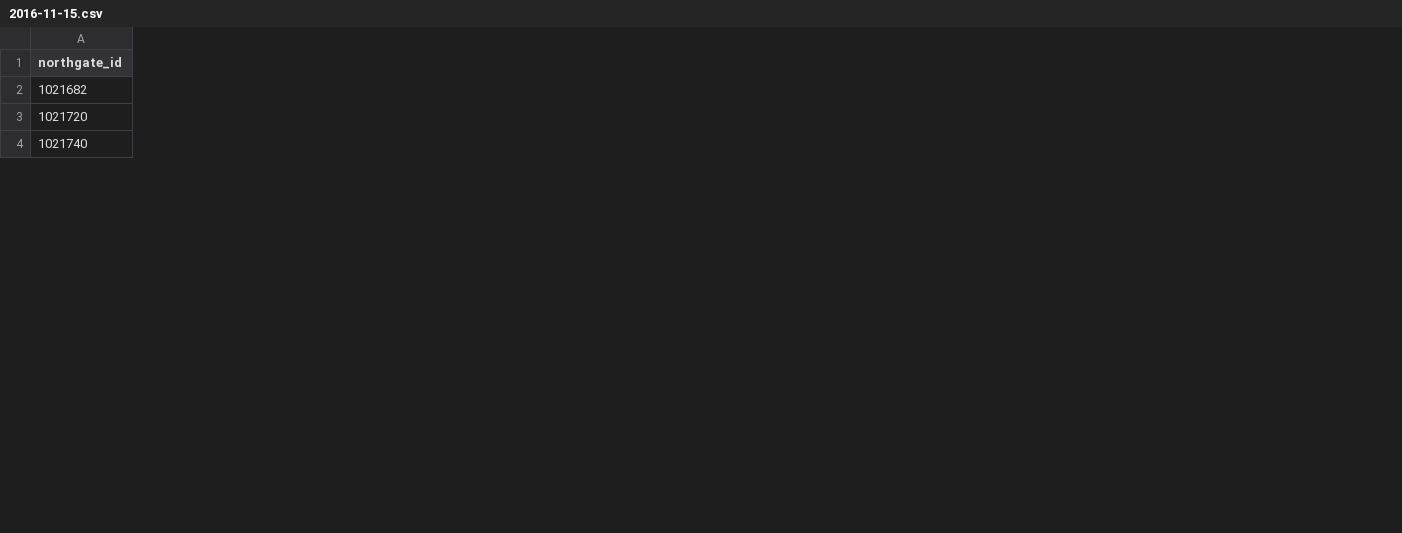
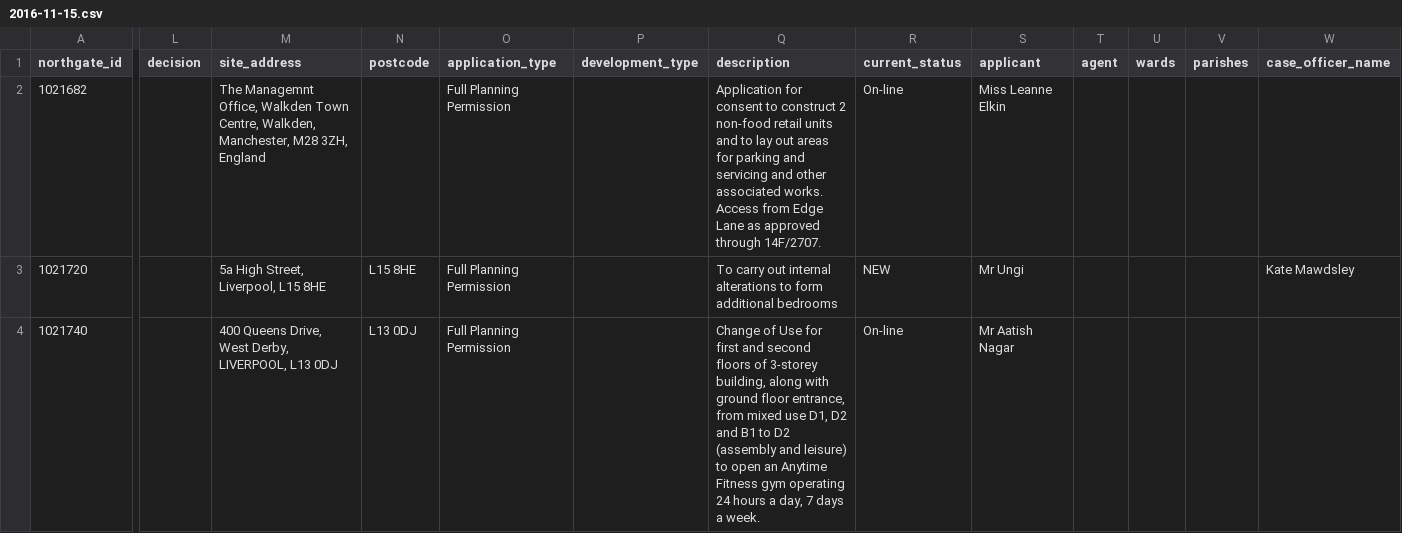
Before and after one commit to fawkesley/experimental-liverpool-planning-data, a CSV file: applications_received/csv/2016-11-15.csv, drawn as a sheet; only a part is shown, gaps mark what is left out; the diff covers the shown part only; the diff names each change by its address in the sheet, - before the commit and + after, or states it on an @@ line.

```diff
--- a/applications_received/csv/2016-11-15.csv
+++ b/applications_received/csv/2016-11-15.csv
+column L (decision), empty
+column M (site_address), rows 2-4: The Managemnt Office, Walkden Town Centre, Walkden, Manchester, M28 3ZH, England | 5a High Street, Liverpool, L15 8HE | 400 Queens Drive, West Derby, LIVERPOOL, L13 0DJ
+column N (postcode), rows 3-4: L15 8HE | L13 0DJ
+column O (application_type), rows 2-4: all Full Planning Permission
+column P (development_type), empty
+column Q (description), rows 2-4: Application for consent to construct 2 non-food retail units and to lay out areas for parking and servicing and other associated works. Access from Edge Lane as approved through 14F/2707. | To carry out internal alterations to form additional bedrooms | Change of Use for first and second floors of 3-storey building, along with ground floor entrance, from mixed use D1, D2 and B1 to D2 (assembly and leisure) to open an Anytime Fitness gym operating 24 hours a day, 7 days a week.
+column R (current_status), rows 2-4: On-line | NEW | On-line
+column S (applicant), rows 2-4: Miss Leanne Elkin | Mr Ungi | Mr Aatish Nagar
+column T (agent), empty
+column U (wards), empty
+column V (parishes), empty
+column W (case_officer_name), row 3: Kate Mawdsley
```
Also changed, not shown: 1 added row, 1 removed row, 3 added columns and 16 edited cells elsewhere in this file, applications_received/csv/2016-10-24.csv, applications_received/csv/2016-10-25.csv, 17 other files.
